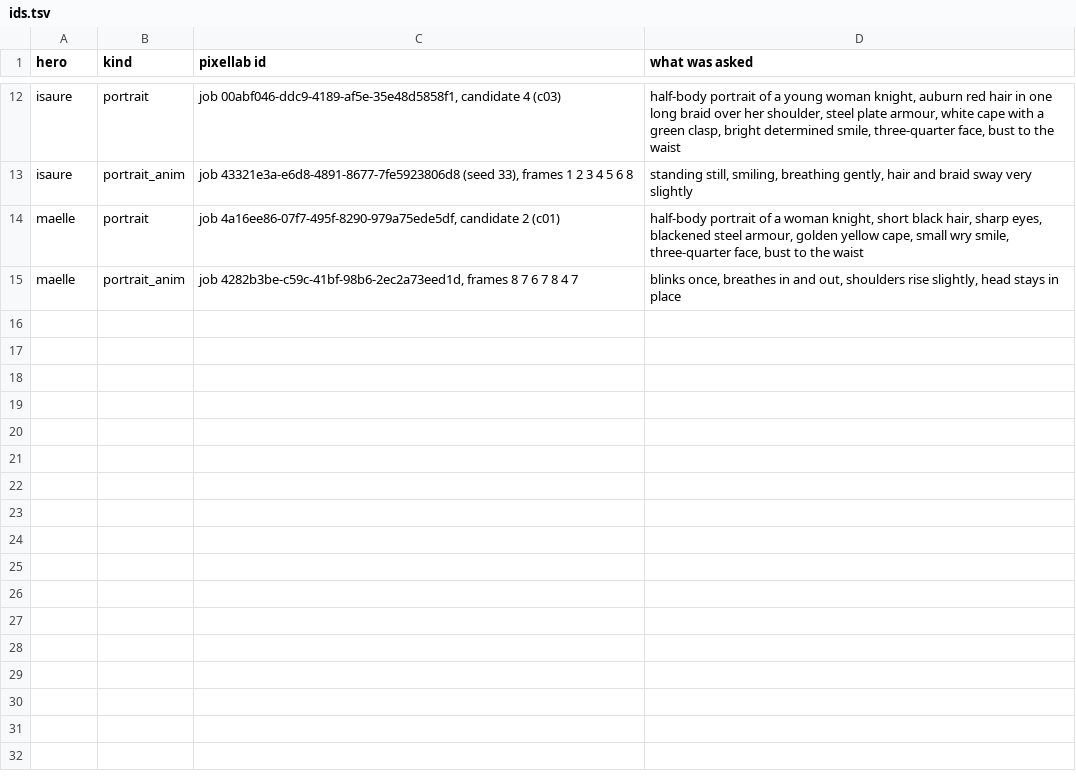
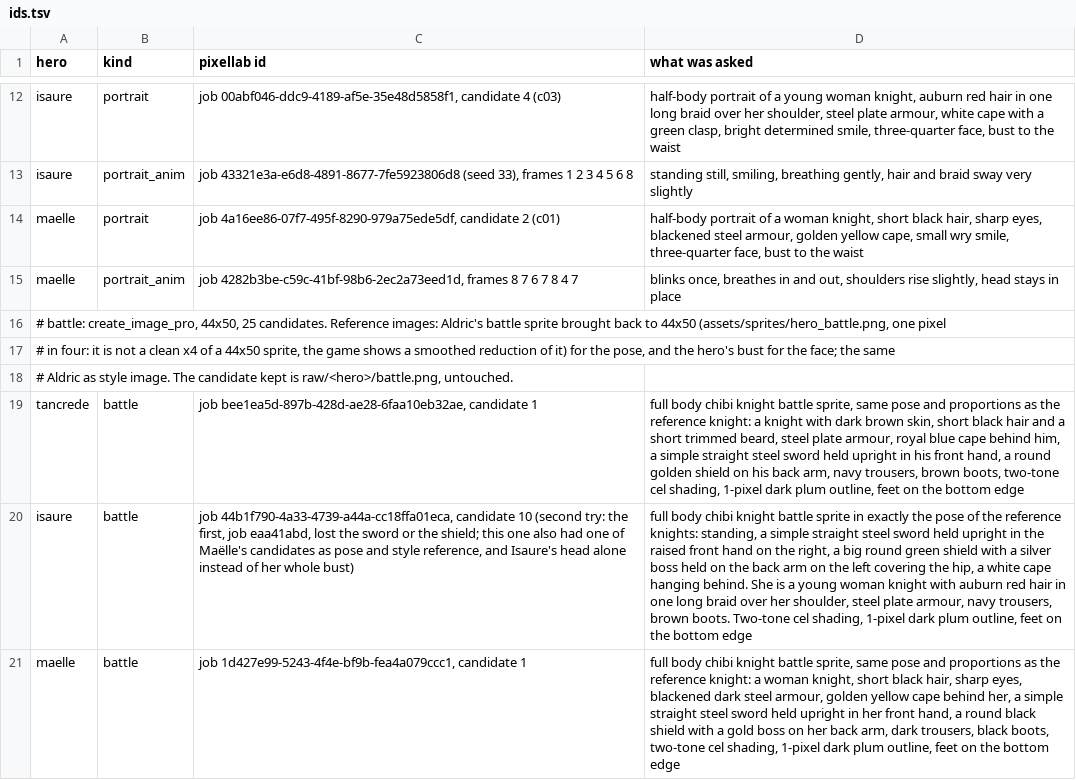
Before and after one commit to dilaouid/aubeval, a TSV file: tools/heroes/ids.tsv, drawn as a sheet; only a part is shown, gaps mark what is left out; the diff names each change by its address in the sheet, - before the commit and + after, or states it on an @@ line.

Commit message:
feat(heroes): battle sprites of Tancrède, Isaure and Maëlle

```diff
--- a/tools/heroes/ids.tsv
+++ b/tools/heroes/ids.tsv
+row 16: # battle: create_image_pro, 44x50, 25 candidates. Reference images: Aldric's battle sprite brought back to 44x50 (assets/sprites/hero_battle.png, one pixel
+row 17: # in four: it is not a clean x4 of a 44x50 sprite, the game shows a smoothed reduction of it) for the pose, and the hero's bust for the face; the same
+row 18: # Aldric as style image. The candidate kept is raw/<hero>/battle.png, untouched.
+row 19: tancrede | battle | job bee1ea5d-897b-428d-ae28-6faa10eb32ae, candidate 1 | full body chibi knight battle sprite, same pose and proportions as the reference knight: a knight with dark brown skin, short black hair and a short trimmed beard, steel plate armour, royal blue cape behind him, a simple straight steel sword held upright in his front hand, a round golden shield on his back arm, navy trousers, brown boots, two-tone cel shading, 1-pixel dark plum outline, feet on the bottom edge
+row 20: isaure | battle | job 44b1f790-4a33-4739-a44a-cc18ffa01eca, candidate 10 (second try: the first, job eaa41abd, lost the sword or the shield; this one also had one of Maëlle's candidates as pose and style reference, and Isaure's head alone instead of her whole bust) | full body chibi knight battle sprite in exactly the pose of the reference knights: standing, a simple straight steel sword held upright in the raised front hand on the right, a big round green shield with a silver boss held on the back arm on the left covering the hip, a white cape hanging behind. She is a young woman knight with auburn red hair in one long braid over her shoulder, steel plate armour, navy trousers, brown boots. Two-tone cel shading, 1-pixel dark plum outline, feet on the bottom edge
+row 21: maelle | battle | job 1d427e99-5243-4f4e-bf9b-fea4a079ccc1, candidate 1 | full body chibi knight battle sprite, same pose and proportions as the reference knight: a woman knight, short black hair, sharp eyes, blackened dark steel armour, golden yellow cape behind her, a simple straight steel sword held upright in her front hand, a round black shield with a gold boss on her back arm, dark trousers, black boots, two-tone cel shading, 1-pixel dark plum outline, feet on the bottom edge
```
Also changed, not shown: 7 other files.
